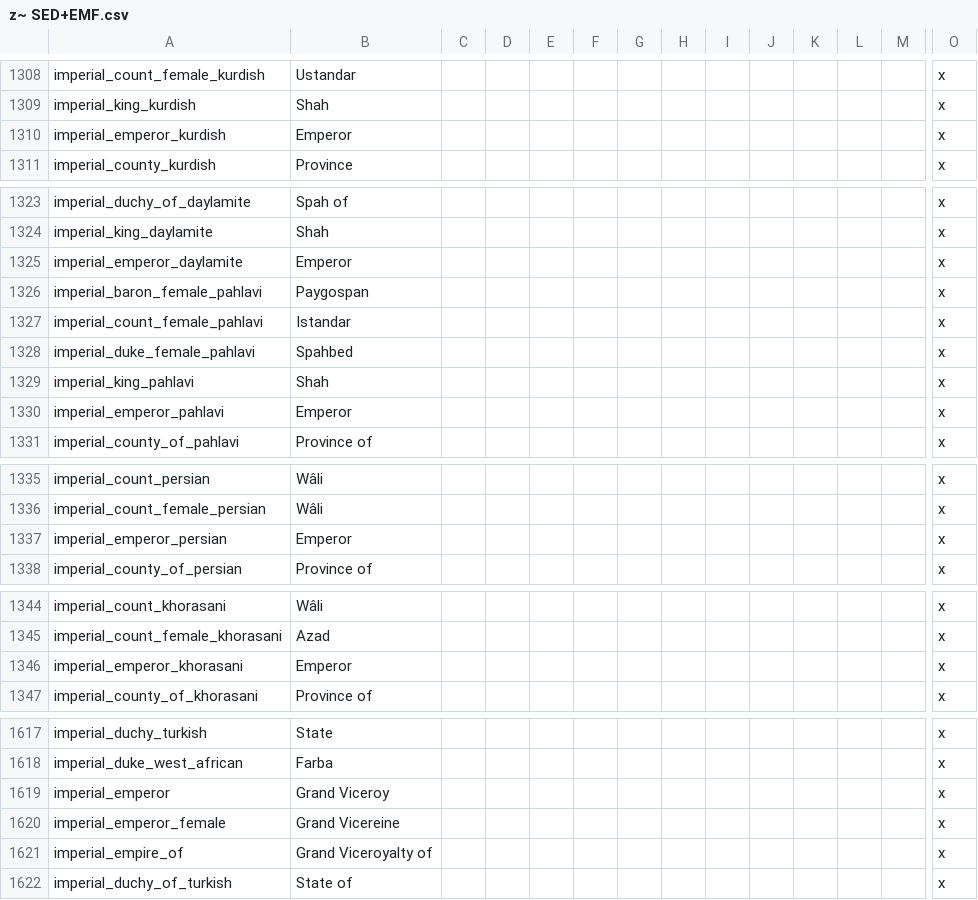
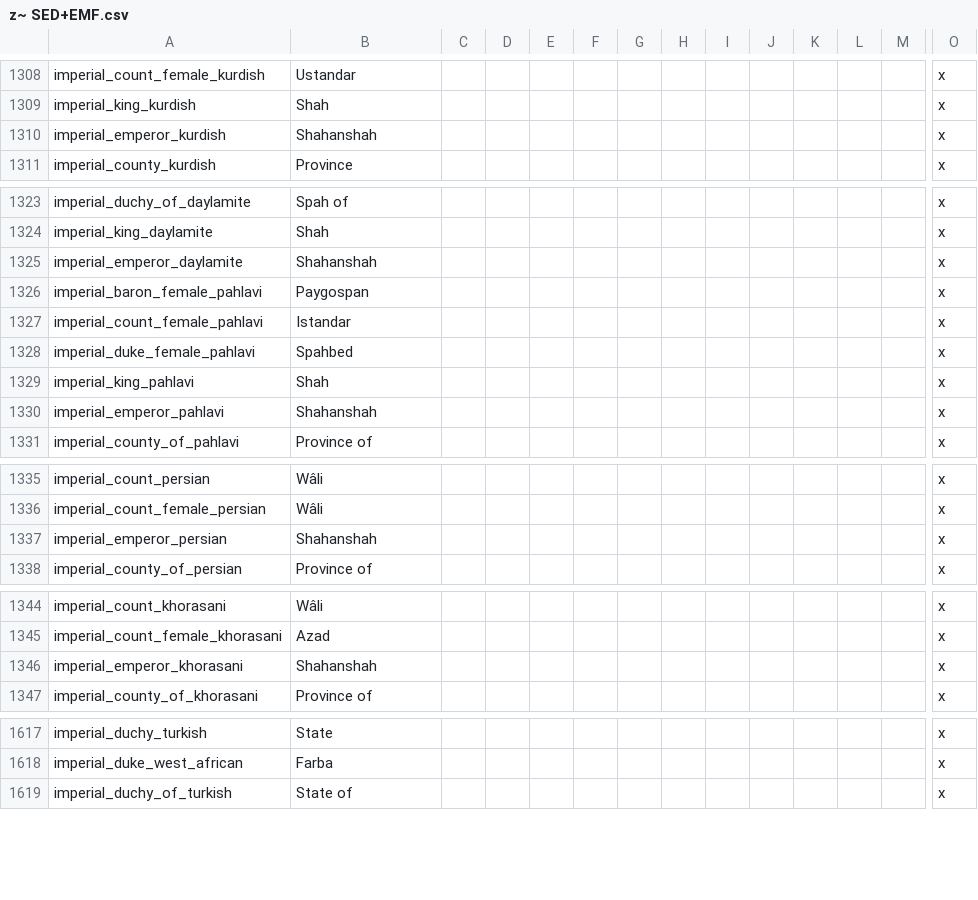
Before and after one commit to escalonn/sed2, a CSV file: build/SED2+EMF/localisation/z~ SED+EMF.csv, drawn as a sheet; only a part is shown, gaps mark what is left out; rows hold the shown columns only; the diff covers the shown part only; the diff names each change by its address in the sheet, - before the commit and + after, or states it on an @@ line.

Commit message:
fix 'grand viceroy' imperials. shahanshah

```diff
--- a/build/SED2+EMF/localisation/z~ SED+EMF.csv
+++ b/build/SED2+EMF/localisation/z~ SED+EMF.csv
-B1310: Emperor
+B1310: Shahanshah
-B1325: Emperor
+B1325: Shahanshah
-B1330: Emperor
+B1330: Shahanshah
-B1337: Emperor
+B1337: Shahanshah
-B1346: Emperor
+B1346: Shahanshah
-row 1619: imperial_emperor | Grand Viceroy |  |  |  |  |  |  |  |  |  |  |  | x
-row 1620: imperial_emperor_female | Grand Vicereine |  |  |  |  |  |  |  |  |  |  |  | x
-row 1621: imperial_empire_of | Grand Viceroyalty of |  |  |  |  |  |  |  |  |  |  |  | x
```
Also changed, not shown: 6 edited cells elsewhere in this file, build/SED2/localisation/zz Nobletitles.csv, build/SED2/localisation/zz SED.csv, 5 other files.
